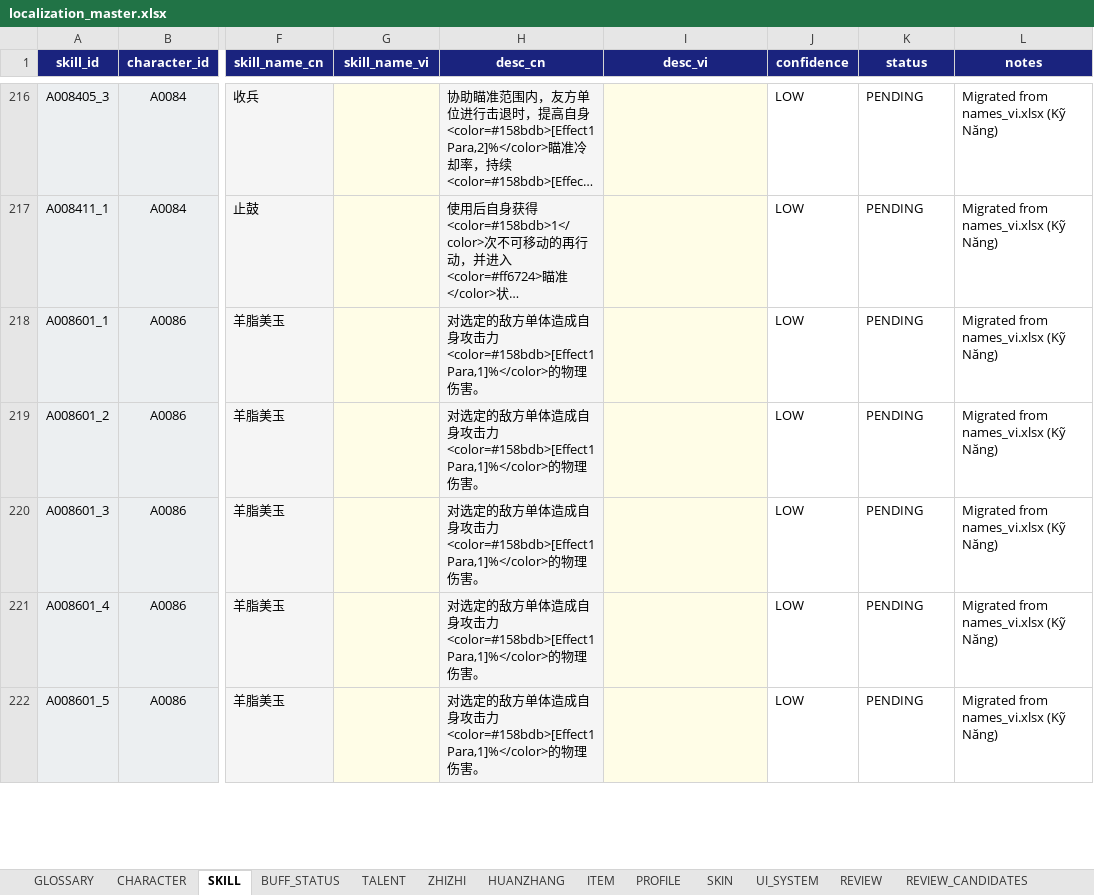
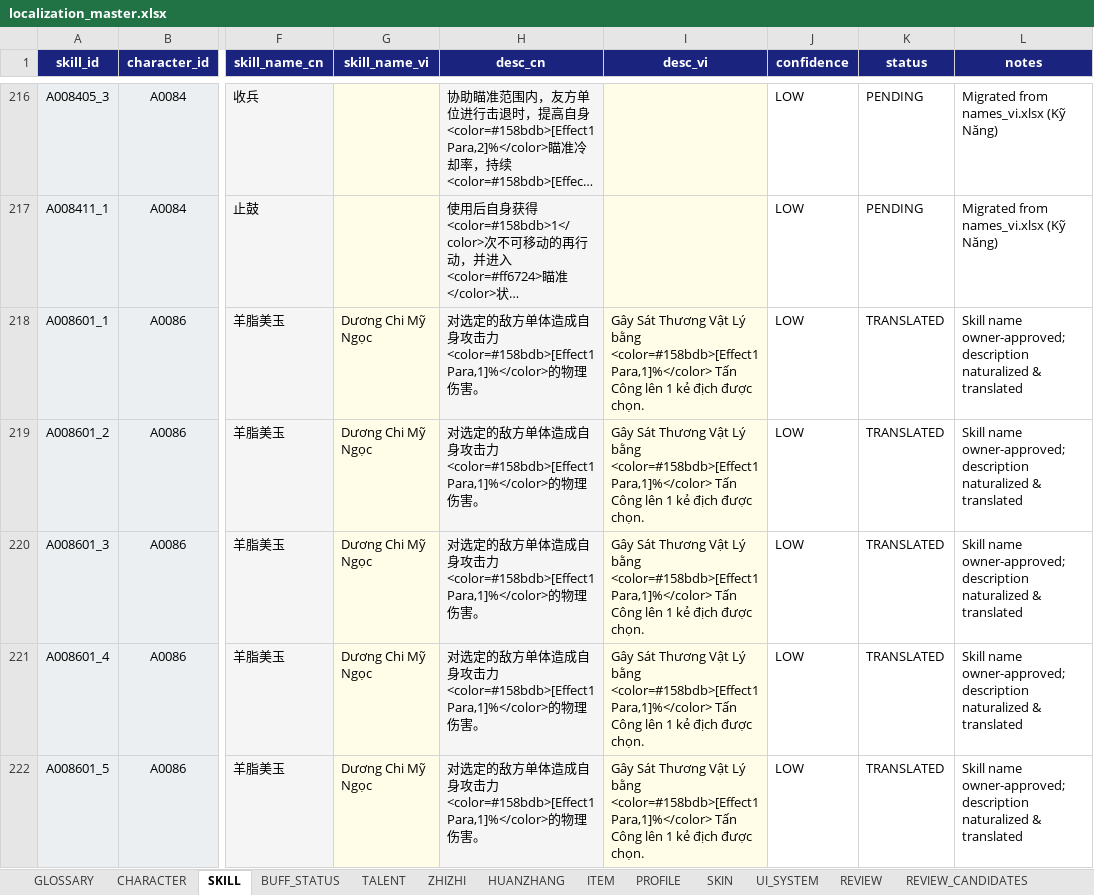
Before and after one commit to SangHuynh2508/whmxsite, an Excel workbook: localization/localization_master.xlsx, sheet SKILL, drawn as a sheet; only a part is shown, gaps mark what is left out; long unchanged cells end in …; values as stored, in another font and other column widths than the file's, no borders; the diff covers the shown part only; the diff names each change by its address in the sheet, - before the commit and + after, or states it on an @@ line.

Commit message:
localization: complete phase 3 batch 1 gameplay

```diff
--- a/localization/localization_master.xlsx (sheet SKILL)
+++ b/localization/localization_master.xlsx (sheet SKILL)
-G218:G222 (skill_name_vi): (empty)
+G218:G222 (skill_name_vi): Dương Chi Mỹ Ngọc
-I218:I222 (desc_vi): (empty)
+I218:I222 (desc_vi): Gây Sát Thương Vật Lý bằng <color=#158bdb>[Effect1Para,1]%</color> Tấn Công lên 1 kẻ địch được chọn.
-K218:K222 (status): PENDING
+K218:K222 (status): TRANSLATED
-L218:L222 (notes): Migrated from names_vi.xlsx (Kỹ Năng)
+L218:L222 (notes): Skill name owner-approved; description naturalized & translated
```
Also changed, not shown: 340 edited cells elsewhere in this sheet, sheet BUFF_STATUS, sheet ZHIZHI, sheet HUANZHANG, 8 other files.
